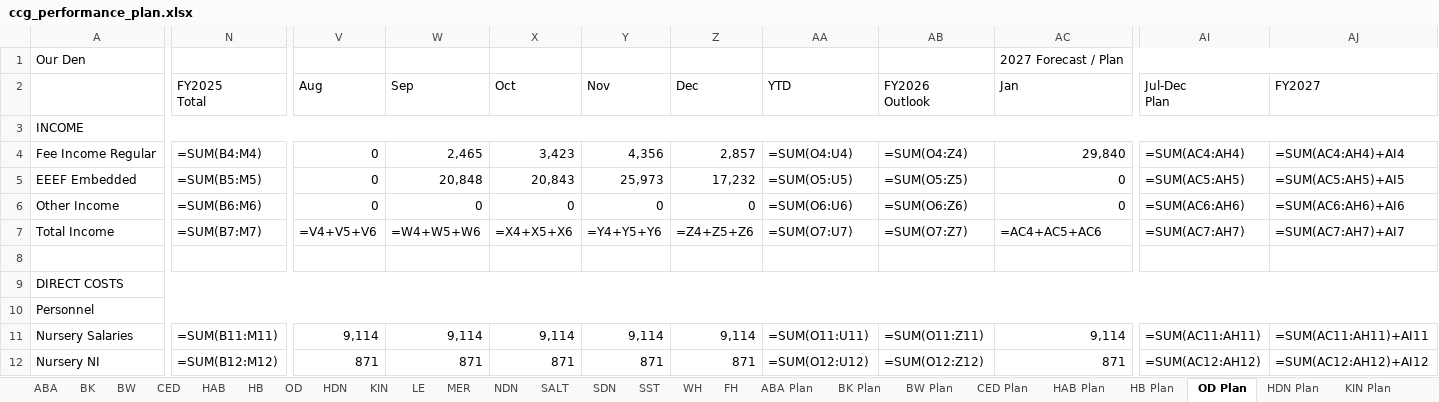
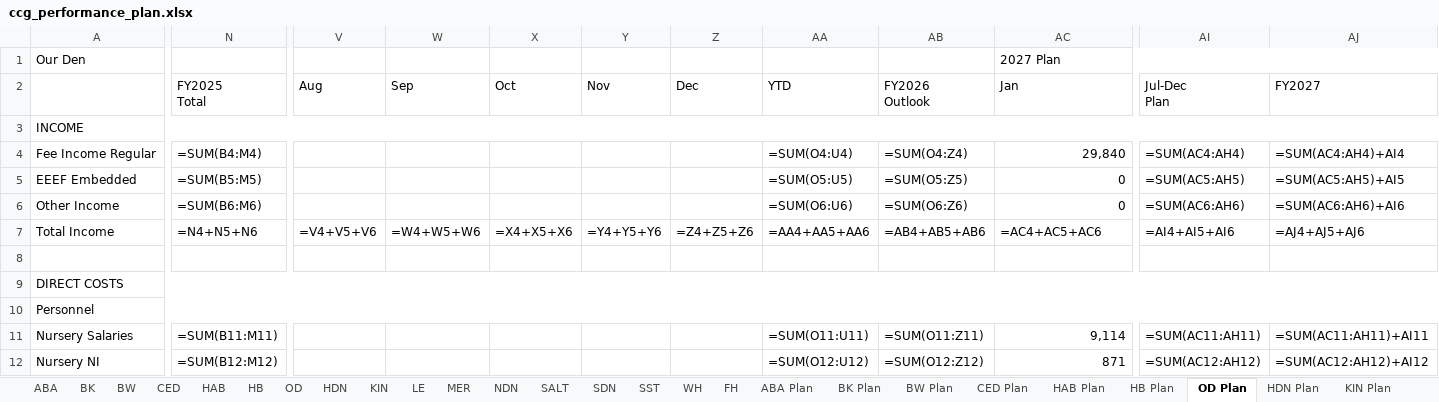
Before and after one commit to AlecHodson/ccg-dashboard, an Excel workbook: ccg_performance_plan.xlsx, sheet OD Plan, drawn as a sheet; only a part is shown, gaps mark what is left out; values as stored, in another font and other column widths than the file's, no cell formats; formulas without a stored value are shown as written; the diff covers the shown part only; the diff names each change by its address in the sheet, - before the commit and + after, or states it on an @@ line.

Commit message:
CCG Performance Plan — all months complete, catering/art/consumables fixed, HO salaries all 12 months

```diff
--- a/ccg_performance_plan.xlsx (sheet OD Plan)
+++ b/ccg_performance_plan.xlsx (sheet OD Plan)
-AC1: 2027 Forecast / Plan
+AC1: 2027 Plan
-V4:V6: 0
+V4:V6: (empty)
-W4: 2,465
+W4: (empty)
-X4: 3,423
+X4: (empty)
-Y4: 4,356
+Y4: (empty)
-Z4: 2,857
+Z4: (empty)
-W5: 20,848
+W5: (empty)
-X5: 20,843
+X5: (empty)
-Y5: 25,973
+Y5: (empty)
-Z5: 17,232
+Z5: (empty)
-W6: 0
+W6: (empty)
-X6: 0
+X6: (empty)
-Y6: 0
+Y6: (empty)
-Z6: 0
+Z6: (empty)
-N7: =SUM(B7:M7)
+N7: =N4+N5+N6
-AA7: =SUM(O7:U7)
+AA7: =AA4+AA5+AA6
-AB7: =SUM(O7:Z7)
+AB7: =AB4+AB5+AB6
-AI7: =SUM(AC7:AH7)
+AI7: =AI4+AI5+AI6
-AJ7: =SUM(AC7:AH7)+AI7
+AJ7: =AJ4+AJ5+AJ6
-V11: 9,114
+V11: (empty)
-W11: 9,114
+W11: (empty)
-X11: 9,114
+X11: (empty)
-Y11: 9,114
+Y11: (empty)
-Z11: 9,114
+Z11: (empty)
-V12: 871
+V12: (empty)
-W12: 871
+W12: (empty)
-X12: 871
+X12: (empty)
-Y12: 871
+Y12: (empty)
-Z12: 871
+Z12: (empty)
```
Also changed, not shown: 12 removed rows and 217 edited cells elsewhere in this sheet, sheet OD, sheet MER Plan, sheet MER, sheet HB Plan, sheet HB, sheet HAB Plan, 30 more sheets, other sheet tabs, cell formats.
